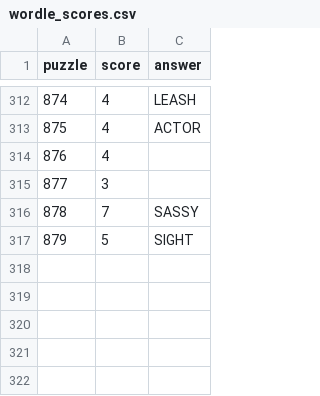
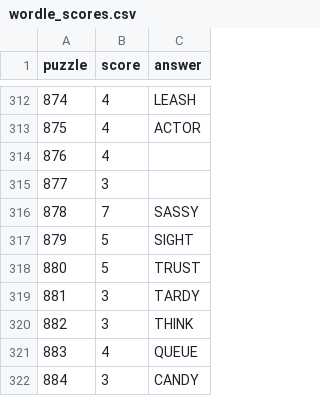
Before and after one commit to jdonland/jdonland.github.io, a CSV file: posts/wordle_scores/wordle_scores.csv, drawn as a sheet; only a part is shown, gaps mark what is left out; the diff names each change by its address in the sheet, - before the commit and + after, or states it on an @@ line.

```diff
--- a/posts/wordle_scores/wordle_scores.csv
+++ b/posts/wordle_scores/wordle_scores.csv
+row 318: 880 | 5 | TRUST
+row 319: 881 | 3 | TARDY
+row 320: 882 | 3 | THINK
+row 321: 883 | 4 | QUEUE
+row 322: 884 | 3 | CANDY
```
Also changed, not shown: posts/connections_scores/connections_scores.csv, posts/crossword_times/crossword_times.csv.
